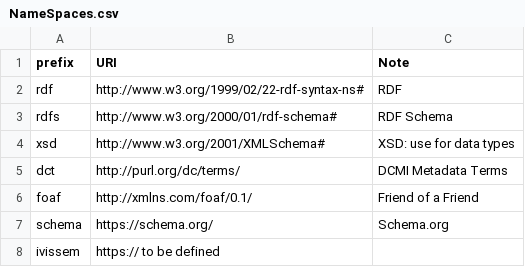
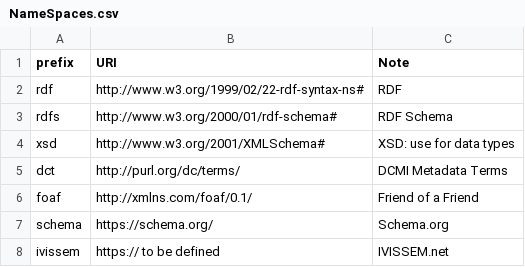
Before and after one commit to marianamalta/ivissem, a CSV file: NameSpaces.csv, drawn as a sheet.

Commit message:
Update NameSpaces.csv

```diff
--- a/NameSpaces.csv
+++ b/NameSpaces.csv
@@ -7,2 +7,2 @@ foaf,http://xmlns.com/foaf/0.1/,Friend of a Friend
 schema,https://schema.org/,Schema.org
-ivissem,https:// to be defined
+ivissem,https:// to be defined, IVISSEM.net
```
